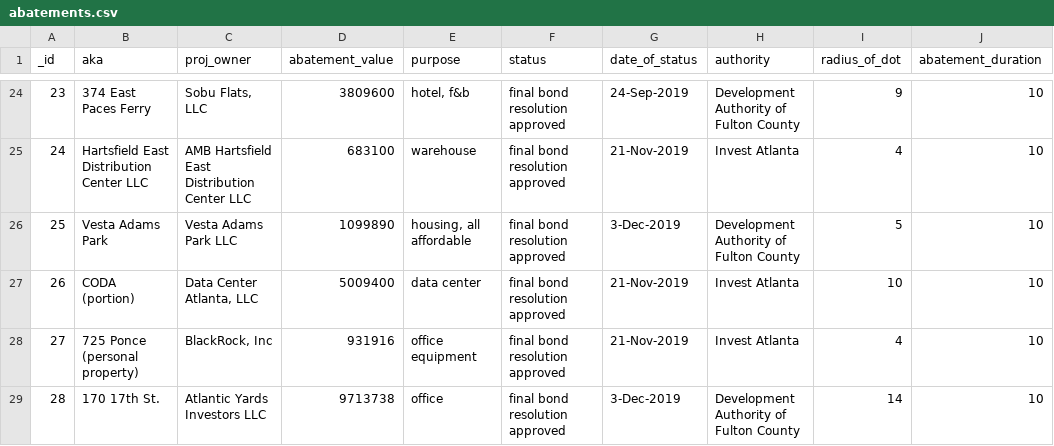
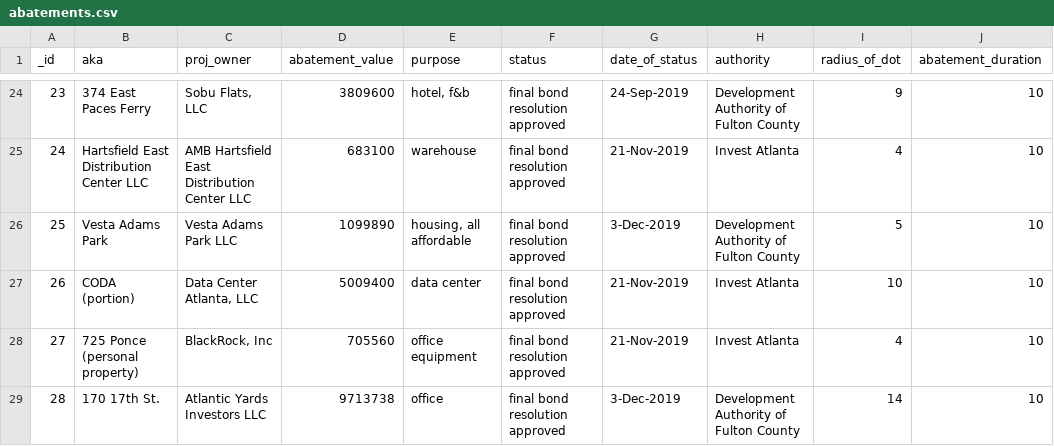
Before and after one commit to saportareport/tax-discounts, a CSV file: static/abatements.csv, drawn as a sheet; only a part is shown, gaps mark what is left out; the diff names each change by its address in the sheet, - before the commit and + after, or states it on an @@ line.

Commit message:
Add files via upload
Updated to show corrected total for BlackRock. ~700k, not ~900k

```diff
--- a/static/abatements.csv
+++ b/static/abatements.csv
-D28 (abatement_value): 931916
+D28 (abatement_value): 705560
```
